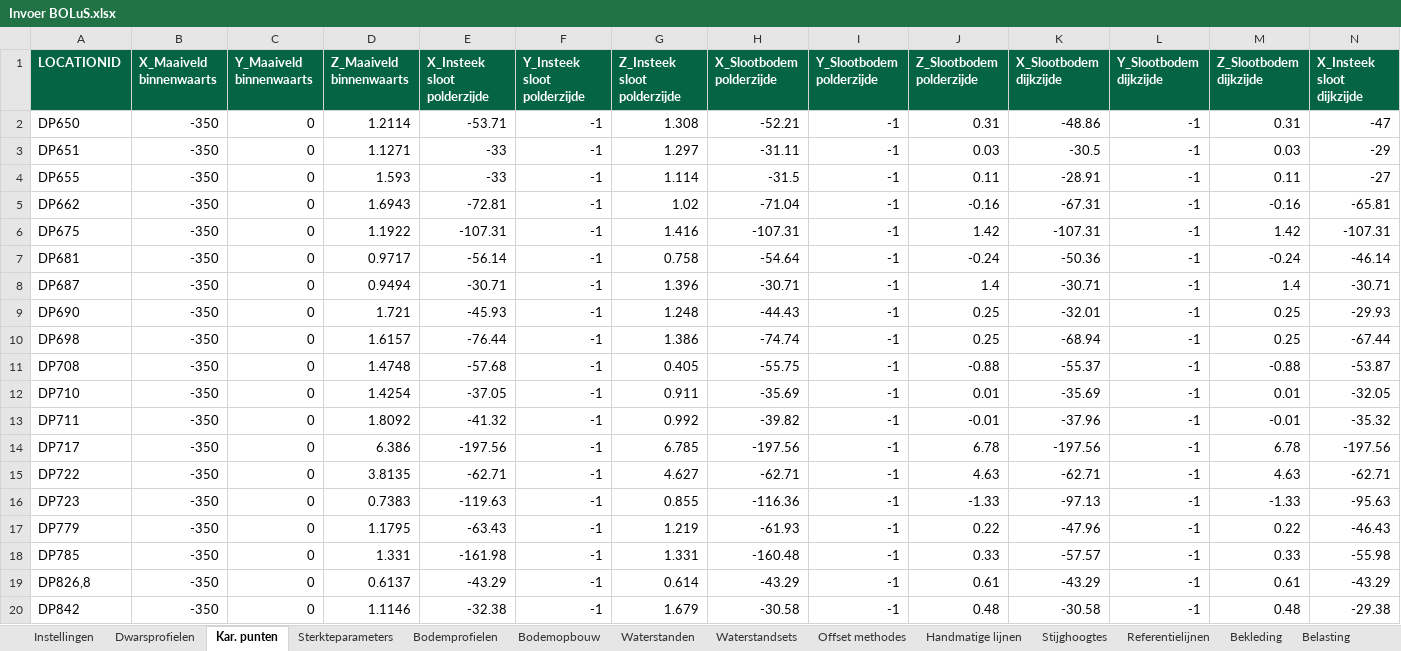
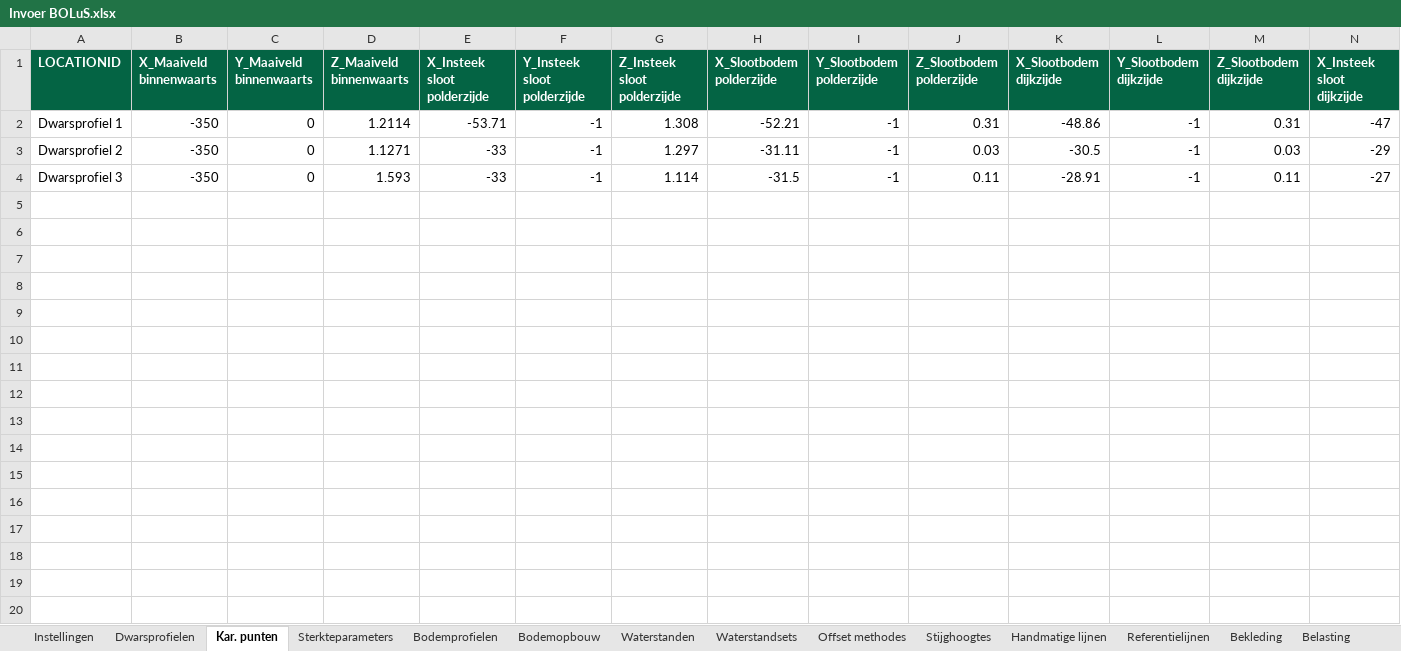
Before and after one commit to scheldestromen/BOLuS, an Excel workbook: src/bolus/excel_tool/Invoer BOLuS.xlsx, sheet Kar. punten, drawn as a sheet; only a part is shown; values as stored, in another font and other column widths than the file's, no borders; rows hold the shown columns only; the diff covers the shown part only; the diff names each change by its address in the sheet, - before the commit and + after, or states it on an @@ line.

```diff
--- a/src/bolus/excel_tool/Invoer BOLuS.xlsx (sheet Kar. punten)
+++ b/src/bolus/excel_tool/Invoer BOLuS.xlsx (sheet Kar. punten)
@@ sheet tab order changed: Instellingen | Dwarsprofielen | Kar. punten | Sterkteparameters | Bodemprofielen | Bodemopbouw | Waterstanden | Waterstandsets | Offset methodes | Stijghoogtes | Handmatige lijnen | Referentielijnen | Bekleding | Belasting @@
-A2 (LOCATIONID): DP650
+A2 (LOCATIONID): Dwarsprofiel 1
-A3 (LOCATIONID): DP651
+A3 (LOCATIONID): Dwarsprofiel 2
-A4 (LOCATIONID): DP655
+A4 (LOCATIONID): Dwarsprofiel 3
-row 5: DP662 | -350 | 0 | 1.6943 | -72.81 | -1 | 1.02 | -71.04 | -1 | -0.16 | -67.31 | -1 | -0.16 | -65.81
-row 6: DP675 | -350 | 0 | 1.1922 | -107.31 | -1 | 1.416 | -107.31 | -1 | 1.42 | -107.31 | -1 | 1.42 | -107.31
-row 7: DP681 | -350 | 0 | 0.9717 | -56.14 | -1 | 0.758 | -54.64 | -1 | -0.24 | -50.36 | -1 | -0.24 | -46.14
-row 8: DP687 | -350 | 0 | 0.9494 | -30.71 | -1 | 1.396 | -30.71 | -1 | 1.4 | -30.71 | -1 | 1.4 | -30.71
-row 9: DP690 | -350 | 0 | 1.721 | -45.93 | -1 | 1.248 | -44.43 | -1 | 0.25 | -32.01 | -1 | 0.25 | -29.93
-row 10: DP698 | -350 | 0 | 1.6157 | -76.44 | -1 | 1.386 | -74.74 | -1 | 0.25 | -68.94 | -1 | 0.25 | -67.44
-row 11: DP708 | -350 | 0 | 1.4748 | -57.68 | -1 | 0.405 | -55.75 | -1 | -0.88 | -55.37 | -1 | -0.88 | -53.87
-row 12: DP710 | -350 | 0 | 1.4254 | -37.05 | -1 | 0.911 | -35.69 | -1 | 0.01 | -35.69 | -1 | 0.01 | -32.05
-row 13: DP711 | -350 | 0 | 1.8092 | -41.32 | -1 | 0.992 | -39.82 | -1 | -0.01 | -37.96 | -1 | -0.01 | -35.32
-row 14: DP717 | -350 | 0 | 6.386 | -197.56 | -1 | 6.785 | -197.56 | -1 | 6.78 | -197.56 | -1 | 6.78 | -197.56
-row 15: DP722 | -350 | 0 | 3.8135 | -62.71 | -1 | 4.627 | -62.71 | -1 | 4.63 | -62.71 | -1 | 4.63 | -62.71
-row 16: DP723 | -350 | 0 | 0.7383 | -119.63 | -1 | 0.855 | -116.36 | -1 | -1.33 | -97.13 | -1 | -1.33 | -95.63
-row 17: DP779 | -350 | 0 | 1.1795 | -63.43 | -1 | 1.219 | -61.93 | -1 | 0.22 | -47.96 | -1 | 0.22 | -46.43
-row 18: DP785 | -350 | 0 | 1.331 | -161.98 | -1 | 1.331 | -160.48 | -1 | 0.33 | -57.57 | -1 | 0.33 | -55.98
-row 19: DP826,8 | -350 | 0 | 0.6137 | -43.29 | -1 | 0.614 | -43.29 | -1 | 0.61 | -43.29 | -1 | 0.61 | -43.29
-row 20: DP842 | -350 | 0 | 1.1146 | -32.38 | -1 | 1.679 | -30.58 | -1 | 0.48 | -30.58 | -1 | 0.48 | -29.38
```
Also changed, not shown: 6 removed rows elsewhere in this sheet, sheet Dwarsprofielen, sheet Sterkteparameters, sheet Berekeningen, sheet Bodemprofielen, sheet Waterstanden, sheet Referentielijnen, 9 more sheets, 11 other files.
